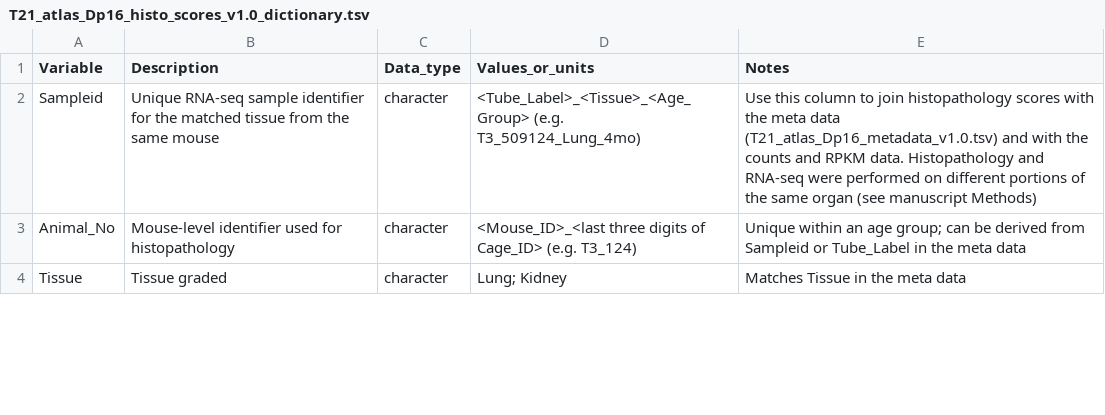
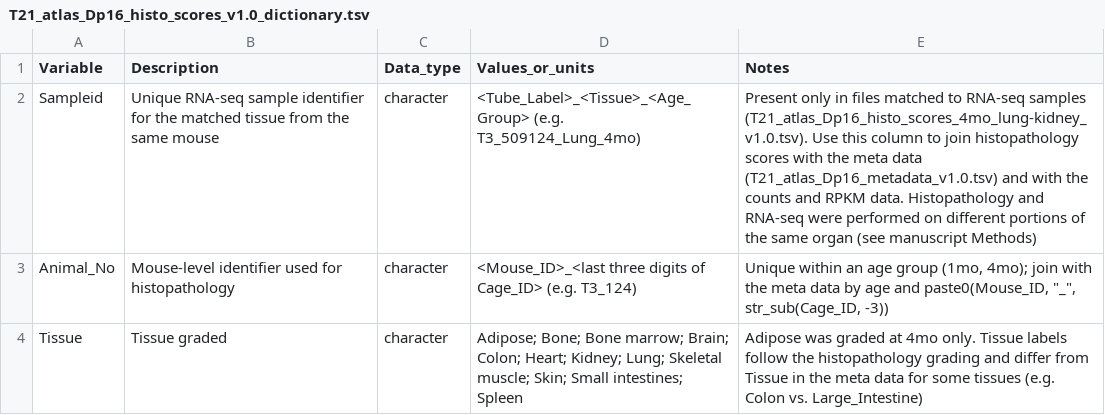
Before and after one commit to Linda-Crnic-Institute-for-Down-Syndrome/t21-model-atlas-analysis, a TSV file: integrated_mouse_Dp16_bulk-histo/data/T21_atlas_Dp16_histo_scores_v1.0_dictionary.tsv, drawn as a sheet; only a part is shown; the diff covers the shown part only.

Commit message:
Updating dictionary

```diff
--- a/integrated_mouse_Dp16_bulk-histo/data/T21_atlas_Dp16_histo_scores_v1.0_dictionary.tsv
+++ b/integrated_mouse_Dp16_bulk-histo/data/T21_atlas_Dp16_histo_scores_v1.0_dictionary.tsv
@@ -1,4 +1,4 @@
 Variable	Description	Data_type	Values_or_units	Notes
-Sampleid	Unique RNA-seq sample identifier for the matched tissue from the same mouse	character	<Tube_Label>_<Tissue>_<Age_Group> (e.g. T3_509124_Lung_4mo)	Use this column to join histopathology scores with the meta data (T21_atlas_Dp16_metadata_v1.0.tsv) and with the counts and RPKM data. Histopathology and RNA-seq were performed on different portions of the same organ (see manuscript Methods)
-Animal_No	Mouse-level identifier used for histopathology	character	<Mouse_ID>_<last three digits of Cage_ID> (e.g. T3_124)	Unique within an age group; can be derived from Sampleid or Tube_Label in the meta data
-Tissue	Tissue graded	character	Lung; Kidney	Matches Tissue in the meta data
+Sampleid	Unique RNA-seq sample identifier for the matched tissue from the same mouse	character	<Tube_Label>_<Tissue>_<Age_Group> (e.g. T3_509124_Lung_4mo)	Present only in files matched to RNA-seq samples (T21_atlas_Dp16_histo_scores_4mo_lung-kidney_v1.0.tsv). Use this column to join histopathology scores with the meta data (T21_atlas_Dp16_metadata_v1.0.tsv) and with the counts and RPKM data. Histopathology and RNA-seq were performed on different portions of the same organ (see manuscript Methods)
+Animal_No	Mouse-level identifier used for histopathology	character	<Mouse_ID>_<last three digits of Cage_ID> (e.g. T3_124)	Unique within an age group (1mo, 4mo); join with the meta data by age and paste0(Mouse_ID, "_", str_sub(Cage_ID, -3))
+Tissue	Tissue graded	character	Adipose; Bone; Bone marrow; Brain; Colon; Heart; Kidney; Lung; Skeletal muscle; Skin; Small intestines; Spleen	Adipose was graded at 4mo only. Tissue labels follow the histopathology grading and differ from Tissue in the meta data for some tissues (e.g. Colon vs. Large_Intestine)
```
Also changed, not shown: 6 edited cells elsewhere in this file.
